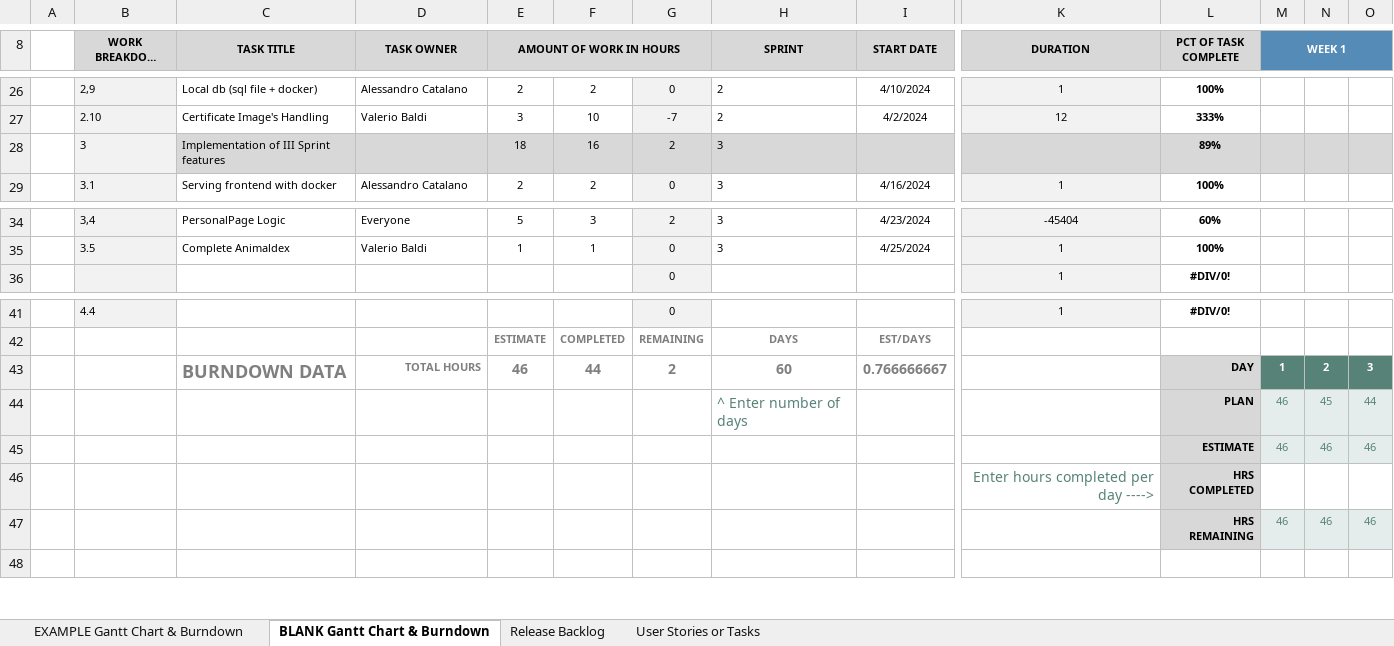
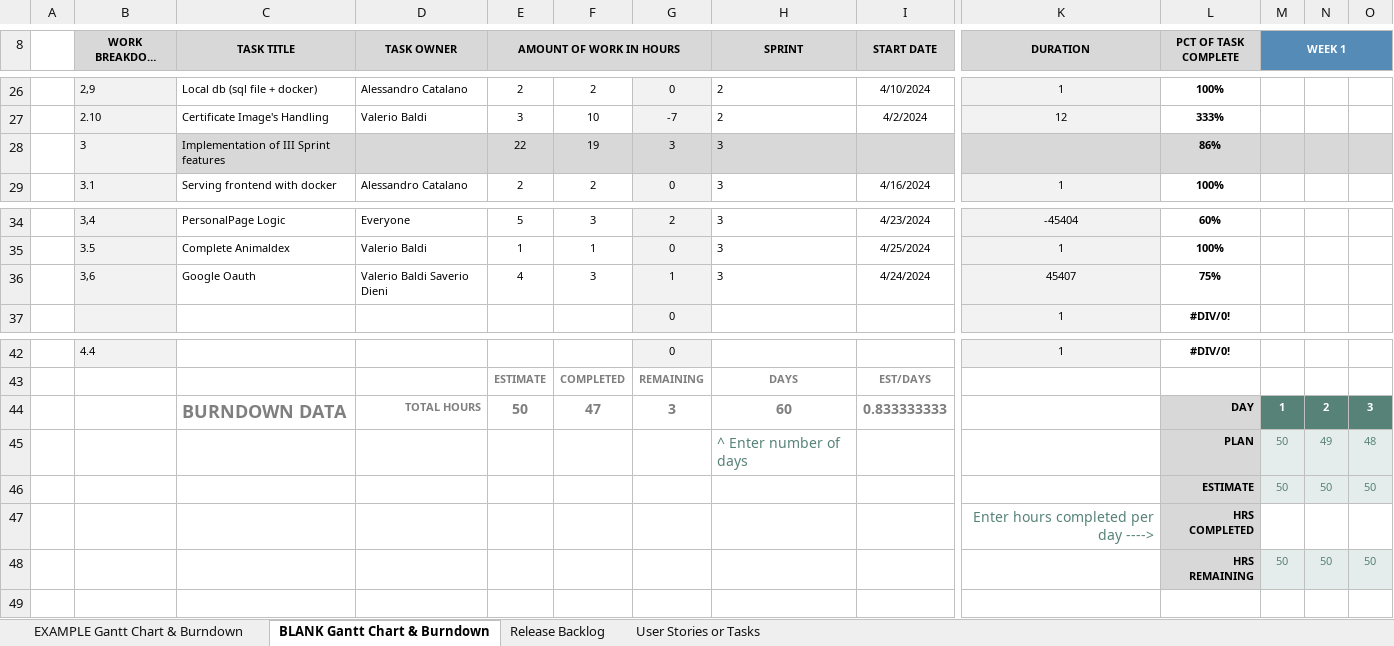
Before and after one commit to Neutrino6/AnimalDex, an Excel workbook: docs/AnimalDex.xlsx, sheet BLANK Gantt Chart & Burndown, drawn as a sheet; only a part is shown, gaps mark what is left out; long unchanged cells end in …; values as stored, in another font and other column widths than the file's, no borders; charts and pictures not drawn; removed rows and columns are numbered as before the commit, all else as after; rows hold the shown columns only; the diff names each change by its address in the sheet, - before the commit and + after, or states it on an @@ line.

Commit message:
Update AnimalDex.xlsx

```diff
--- a/docs/AnimalDex.xlsx (sheet BLANK Gantt Chart & Burndown)
+++ b/docs/AnimalDex.xlsx (sheet BLANK Gantt Chart & Burndown)
-row 28:  | 3 | Implementation of III Sprint features |  | 18 | 16 | 2 | 3 |  |  | 89%
+row 28:  | 3 | Implementation of III Sprint features |  | 22 | 19 | 3 | 3 |  |  | 86%
+row 36:  | 3,6 | Google Oauth | Valerio Baldi Saverio Dieni | 4 | 3 | 1 | 3 | 4/24/2024 | 45407 | 75%
-E44 (AMOUNT OF WORK IN HOURS): 46
+E44 (AMOUNT OF WORK IN HOURS): 50
-F44: 44
+F44: 47
-G44: 2
+G44: 3
-I44 (START DATE): 0.766666667
+I44 (START DATE): 0.833333333
-row 44:  |  |  |  |  |  |  | ^ Enter number of days |  |  | PLAN | 46 | 45 | 44
-row 45:  |  |  |  |  |  |  |  |  |  | ESTIMATE | 46 | 46 | 46
+row 45:  |  |  |  |  |  |  | ^ Enter number of days |  |  | PLAN | 50 | 49 | 48
+row 46:  |  |  |  |  |  |  |  |  |  | ESTIMATE | 50 | 50 | 50
-row 47:  |  |  |  |  |  |  |  |  |  | HRS REMAINING | 46 | 46 | 46
+row 48:  |  |  |  |  |  |  |  |  |  | HRS REMAINING | 50 | 50 | 50
```
Also changed, not shown: formulas that keep their value, charts or pictures.
